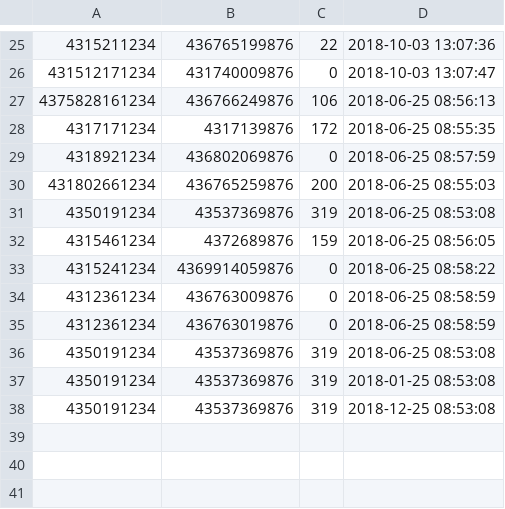
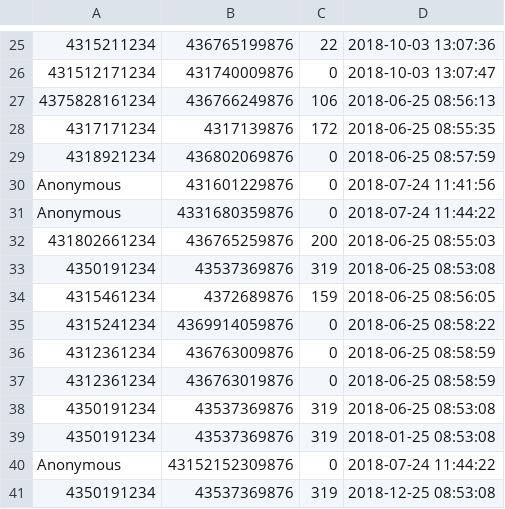
Before and after one commit to NestorHiebl/c_phone_billing_system, a CSV file: data/phone_record_sample.csv, drawn as a sheet; only a part is shown, gaps mark what is left out.

Commit message:
Added anonymous caller handling, global counters and bill file generation safety

```diff
--- a/data/phone_record_sample.csv
+++ b/data/phone_record_sample.csv
@@ -29,2 +29,4 @@
 4318921234,436802069876,0,2018-06-25 08:57:59
+Anonymous,431601229876,0,2018-07-24 11:41:56
+Anonymous,4331680359876,0,2018-07-24 11:44:22
 431802661234,436765259876,200,2018-06-25 08:55:03
@@ -37,2 +39,3 @@
 4350191234,43537369876,319,2018-01-25 08:53:08
+Anonymous,43152152309876,0,2018-07-24 11:44:22
 4350191234,43537369876,319,2018-12-25 08:53:08
```
Also changed, not shown: 3 other files.
